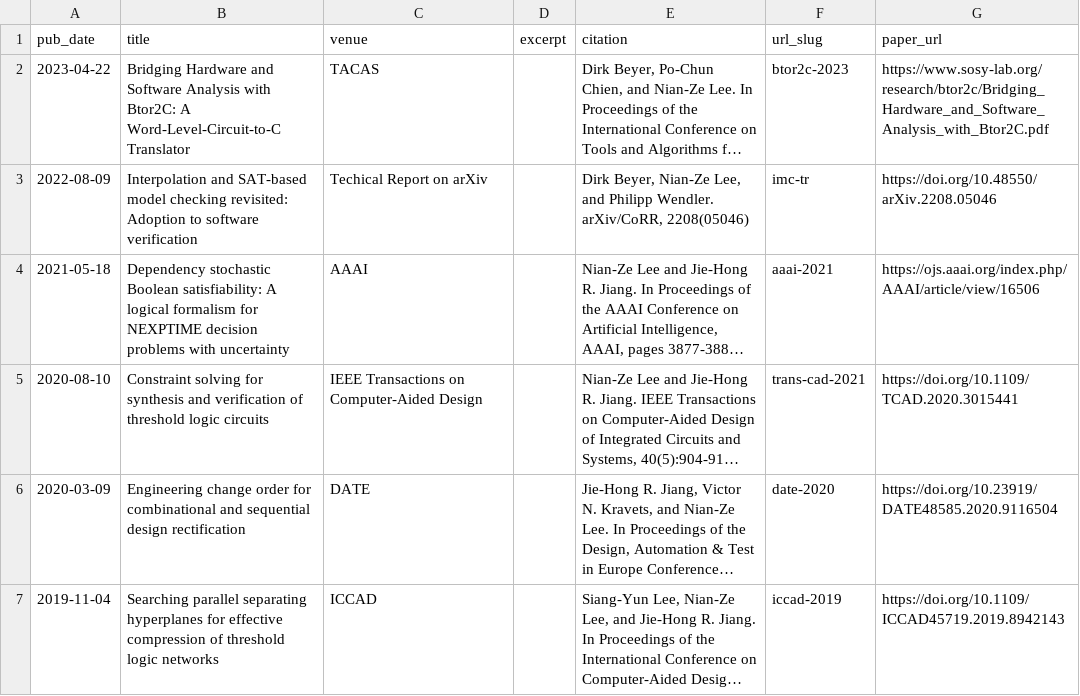
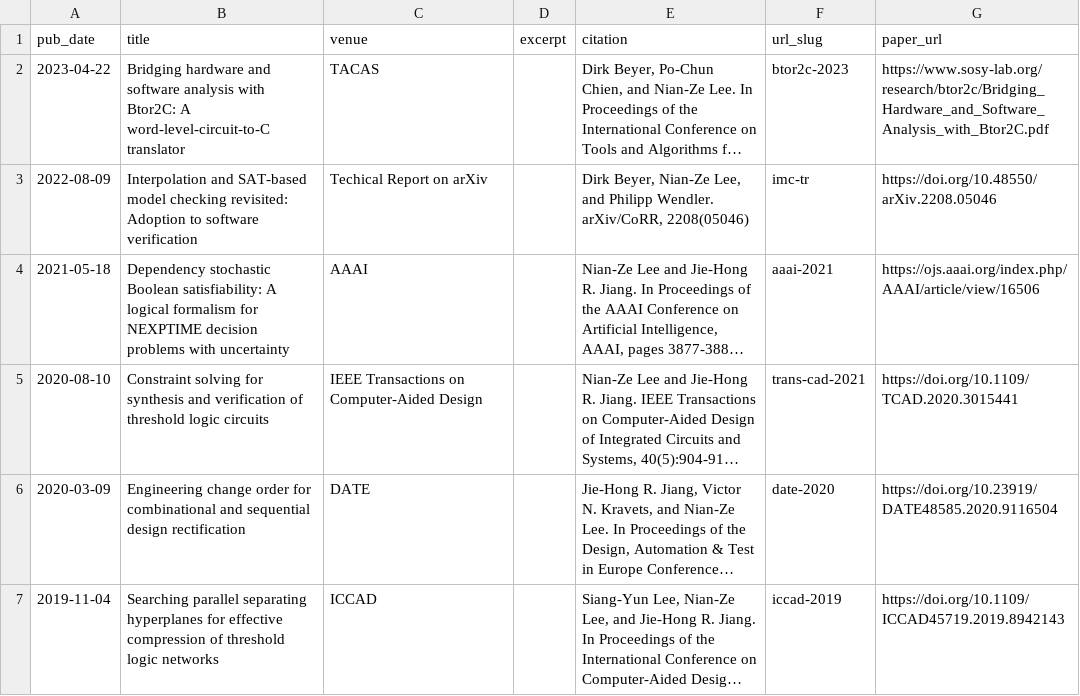
Before and after one commit to nianzelee/nianzelee.github.io, a TSV file: _publications/publications.tsv, drawn as a sheet; only a part is shown; long unchanged cells end in …; the diff names each change by its address in the sheet, - before the commit and + after, or states it on an @@ line.

Commit message:
Tune publication styles

```diff
--- a/_publications/publications.tsv
+++ b/_publications/publications.tsv
-B2 (title): Bridging Hardware and Software Analysis with Btor2C: A Word-Level-Circuit-to-C Translator
+B2 (title): Bridging hardware and software analysis with Btor2C: A word-level-circuit-to-C translator
```
Also changed, not shown: 20 other files.
